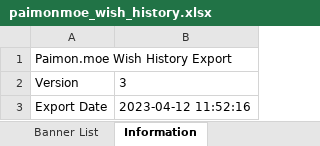
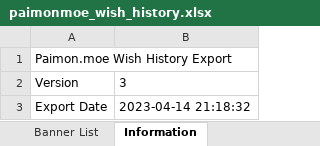
Before and after one commit to liraru/genshin-api, an Excel workbook: excel/paimonmoe_wish_history.xlsx, sheet Information, drawn as a sheet; values as stored, in another font and other column widths than the file's, no borders; the diff names each change by its address in the sheet, - before the commit and + after, or states it on an @@ line.

```diff
--- a/excel/paimonmoe_wish_history.xlsx (sheet Information)
+++ b/excel/paimonmoe_wish_history.xlsx (sheet Information)
-B3: 2023-04-12 11:52:16
+B3: 2023-04-14 21:18:32
```
Also changed, not shown: sheet Character Event, sheet Standard, 2 other files.
